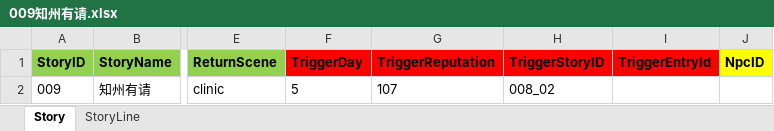
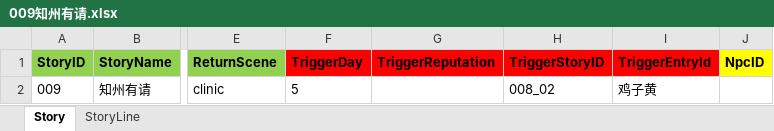
Before and after one commit to lqc19891229/Doctor, an Excel workbook: DataTables/DetailText/剧情/009知州有请.xlsx, sheet Story, drawn as a sheet; only a part is shown, gaps mark what is left out; values as stored, in another font and other column widths than the file's, no borders; the diff names each change by its address in the sheet, - before the commit and + after, or states it on an @@ line.

```diff
--- a/DataTables/DetailText/剧情/009知州有请.xlsx (sheet Story)
+++ b/DataTables/DetailText/剧情/009知州有请.xlsx (sheet Story)
-G2 (TriggerReputation): 107
+G2 (TriggerReputation): (empty)
-I2 (TriggerEntryId): (empty)
+I2 (TriggerEntryId): 鸡子黄
```
Also changed, not shown: DataTables/Data.backup_before_detailtext_import.xlsx, DataTables/Data.xlsx, 29 other files.
